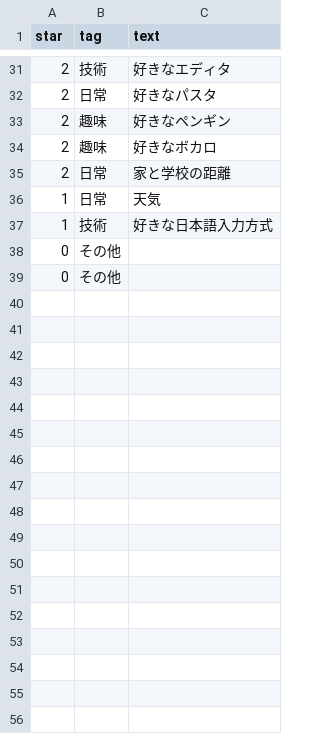
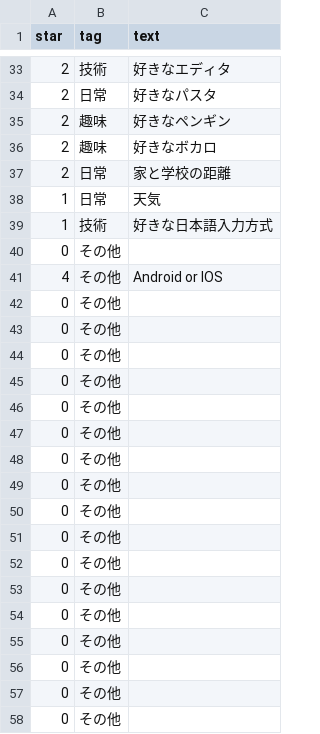
Before and after one commit to kanakanho/27Tech-topic-words, a CSV file: csv/sheet1.csv, drawn as a sheet; only a part is shown, gaps mark what is left out; the shorter side is filled out with more unchanged rows; the diff covers the shown part only.

Commit message:
Import MasterData on 2024-07-11  19:28:08

```diff
--- a/csv/sheet1.csv
+++ b/csv/sheet1.csv
@@ -37 +39,20 @@ star,tag,text
 1,技術,好きな日本語入力方式
+0,その他,
+4,その他,Android or IOS
+0,その他,
+0,その他,
+0,その他,
+0,その他,
+0,その他,
+0,その他,
+0,その他,
+0,その他,
+0,その他,
+0,その他,
+0,その他,
+0,その他,
+0,その他,
+0,その他,
+0,その他,
+0,その他,
+0,その他,
```
Also changed, not shown: 40 added rows elsewhere in this file.
